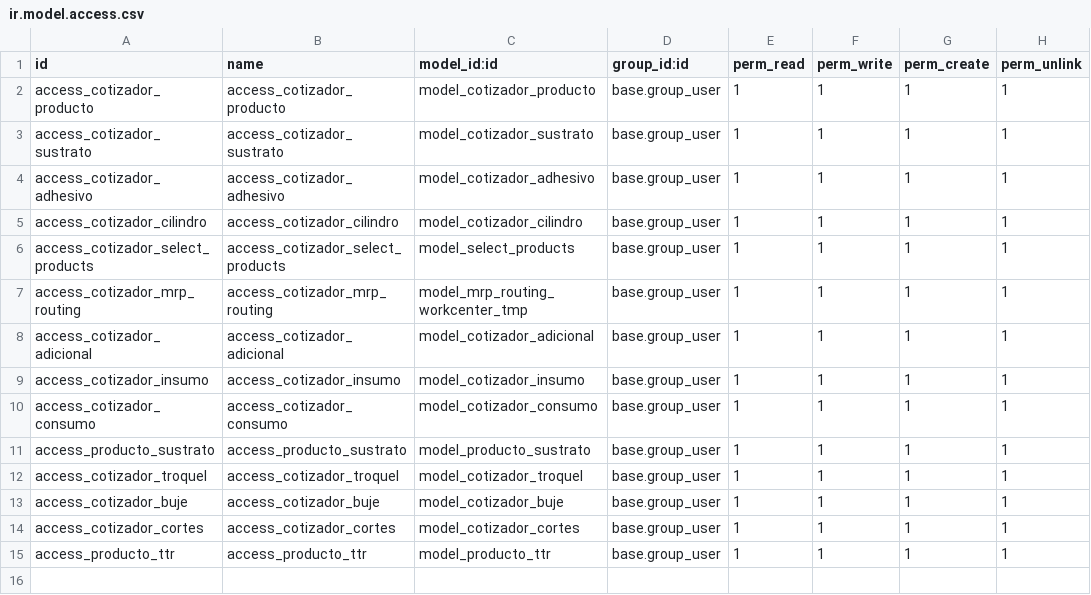
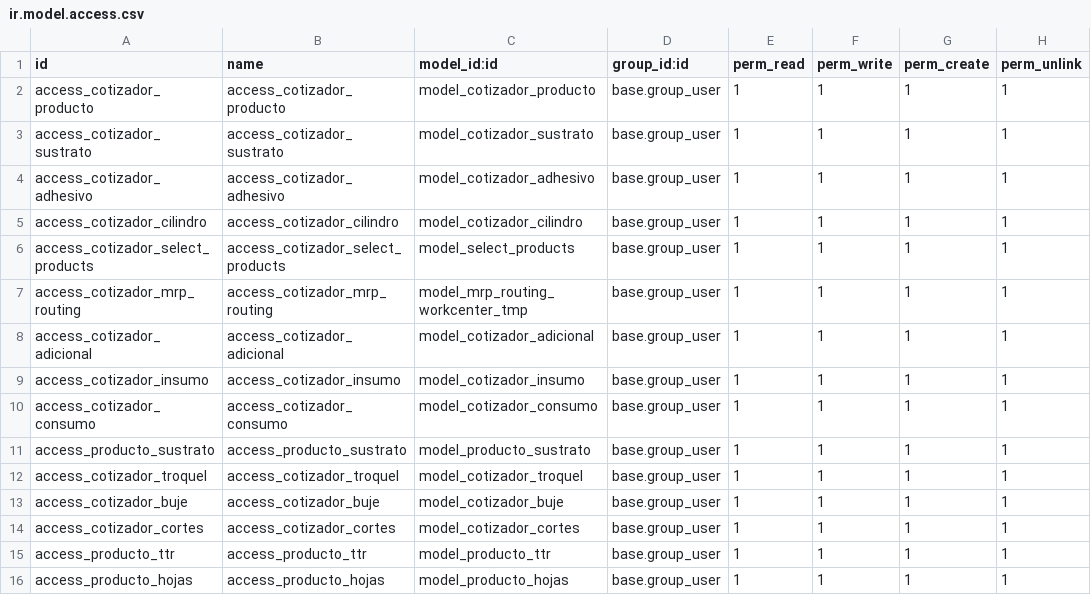
Before and after one commit to jcamposrojas/Jpprint, a CSV file: cotizador_l10n_cl/security/ir.model.access.csv, drawn as a sheet.

Commit message:
Upd cotizador v19

```diff
--- a/cotizador_l10n_cl/security/ir.model.access.csv
+++ b/cotizador_l10n_cl/security/ir.model.access.csv
@@ -15 +15,2 @@ access_cotizador_cortes,access_cotizador_cortes,model_cotizador_cortes,base.grou
 access_producto_ttr,access_producto_ttr,model_producto_ttr,base.group_user,1,1,1,1
+access_producto_hojas,access_producto_hojas,model_producto_hojas,base.group_user,1,1,1,1
```
Also changed, not shown: 10 other files.
